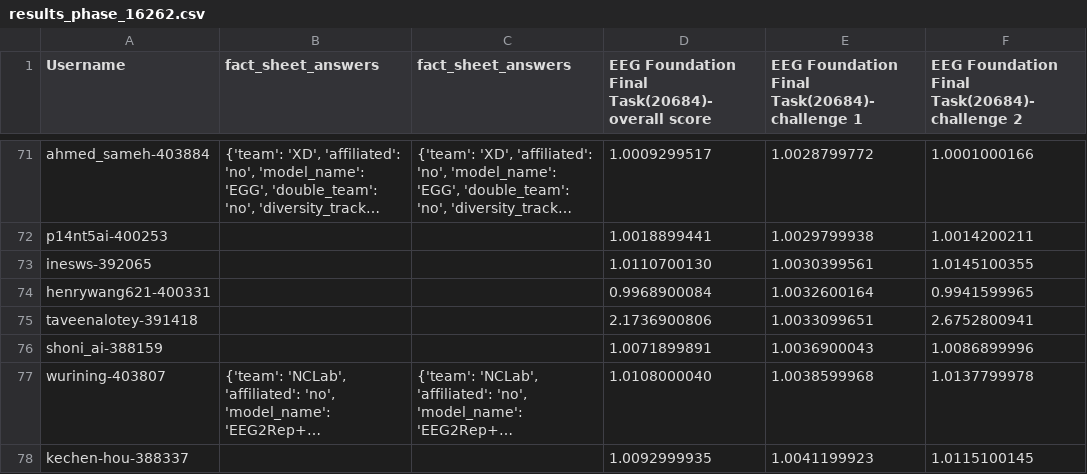
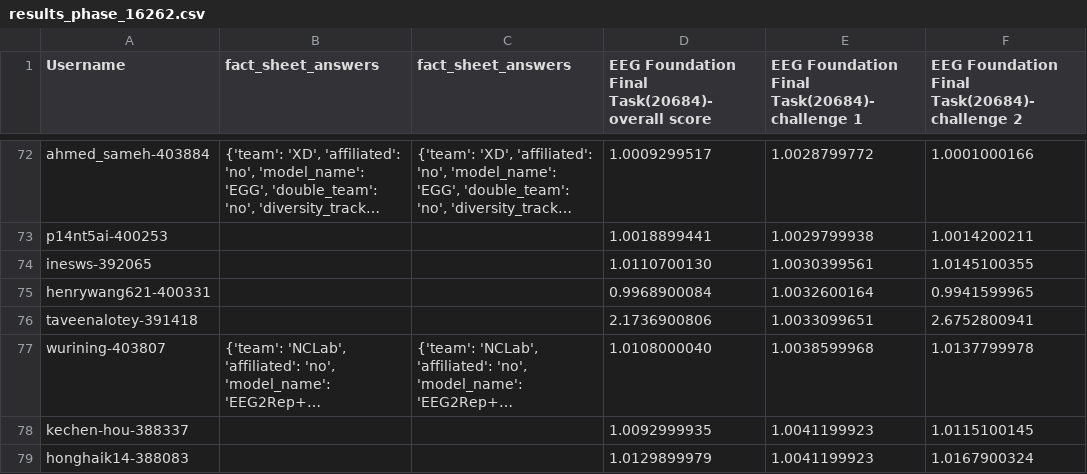
Before and after one commit to eeg2025/eeg2025.github.io, a CSV file: codabench_results/results_phase_16262.csv, drawn as a sheet; only a part is shown, gaps mark what is left out; the shorter side is filled out with more unchanged rows; long unchanged cells end in …; removed rows and columns are numbered as before the commit, all else as after; the diff covers the shown part only; the diff names each change by its address in the sheet, - before the commit and + after, or states it on an @@ line.

```diff
--- a/codabench_results/results_phase_16262.csv
+++ b/codabench_results/results_phase_16262.csv
-row 76: shoni_ai-388159 |  |  | 1.0071899891 | 1.0036900043 | 1.0086899996
```
Also changed, not shown: 3 added rows and 2 removed rows elsewhere in this file, 5 other files.
